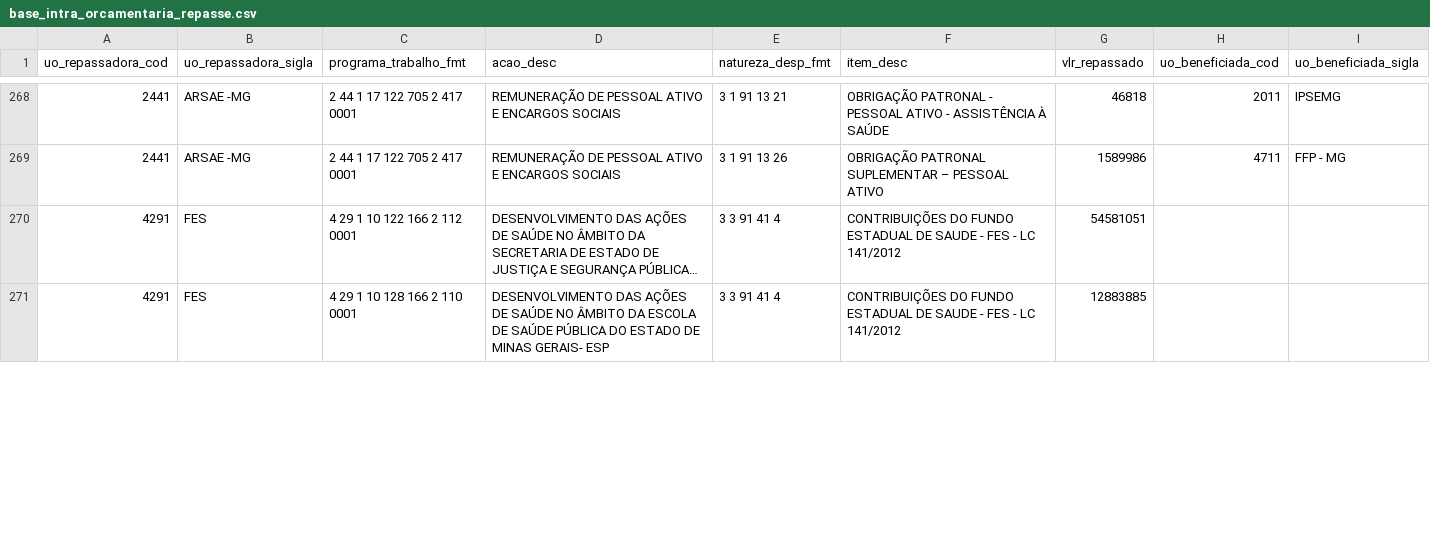
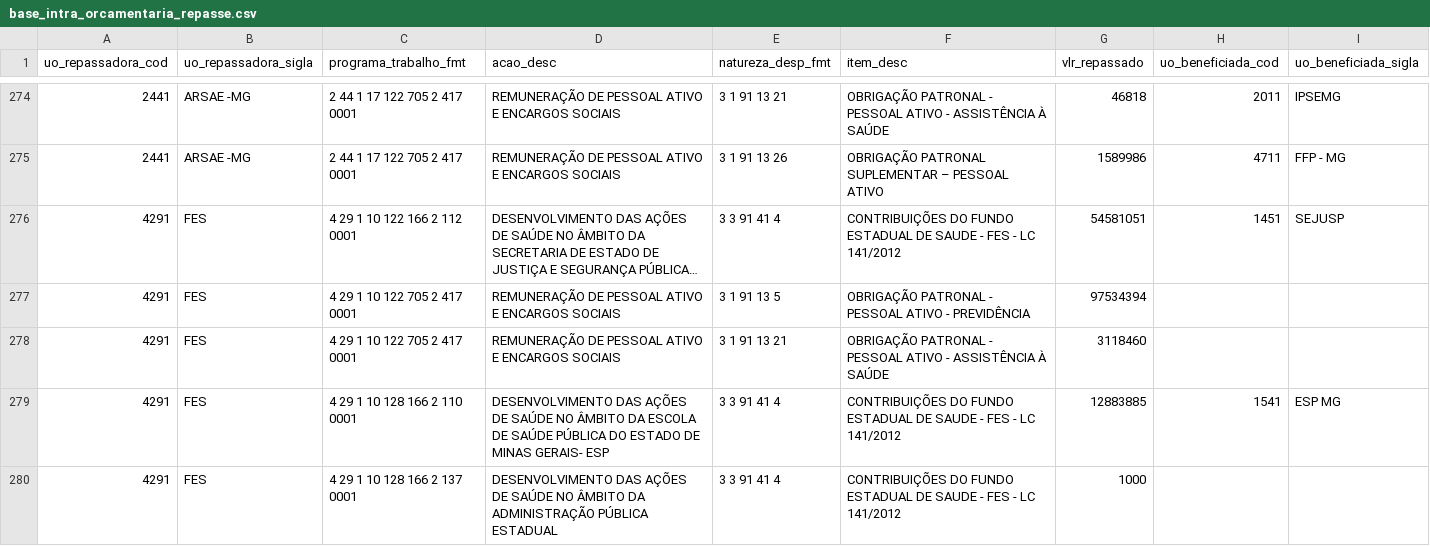
Before and after one commit to splor-mg/dados-sisor-2026, a CSV file: data/base_intra_orcamentaria_repasse.csv, drawn as a sheet; only a part is shown, gaps mark what is left out; long unchanged cells end in …; addresses are those after the commit; the diff covers the shown part only; the diff names each change by its address in the sheet, - before the commit and + after, or states it on an @@ line.

```diff
--- a/data/base_intra_orcamentaria_repasse.csv
+++ b/data/base_intra_orcamentaria_repasse.csv
-H276 (uo_beneficiada_cod): (empty)
+H276 (uo_beneficiada_cod): 1451
-I276 (uo_beneficiada_sigla): (empty)
+I276 (uo_beneficiada_sigla): SEJUSP
+row 277: 4291 | FES | 4 29 1 10 122 705 2 417 0001 | REMUNERAÇÃO DE PESSOAL ATIVO E ENCARGOS SOCIAIS | 3 1 91 13 5 | OBRIGAÇÃO PATRONAL - PESSOAL ATIVO - PREVIDÊNCIA | 97534394
+row 278: 4291 | FES | 4 29 1 10 122 705 2 417 0001 | REMUNERAÇÃO DE PESSOAL ATIVO E ENCARGOS SOCIAIS | 3 1 91 13 21 | OBRIGAÇÃO PATRONAL - PESSOAL ATIVO - ASSISTÊNCIA À SAÚDE | 3118460
-H279 (uo_beneficiada_cod): (empty)
+H279 (uo_beneficiada_cod): 1541
-I279 (uo_beneficiada_sigla): (empty)
+I279 (uo_beneficiada_sigla): ESP MG
+row 280: 4291 | FES | 4 29 1 10 128 166 2 137 0001 | DESENVOLVIMENTO DAS AÇÕES DE SAÚDE NO ÂMBITO DA ADMINISTRAÇÃO PÚBLICA ESTADUAL | 3 3 91 41 4 | CONTRIBUIÇÕES DO FUNDO ESTADUAL DE SAUDE - FES - LC 141/2012 | 1000
```
Also changed, not shown: 6 added rows and 8 edited cells elsewhere in this file, data/base_categoria_pessoal.csv, data/base_detalhamento_obras.csv, 22 other files.
